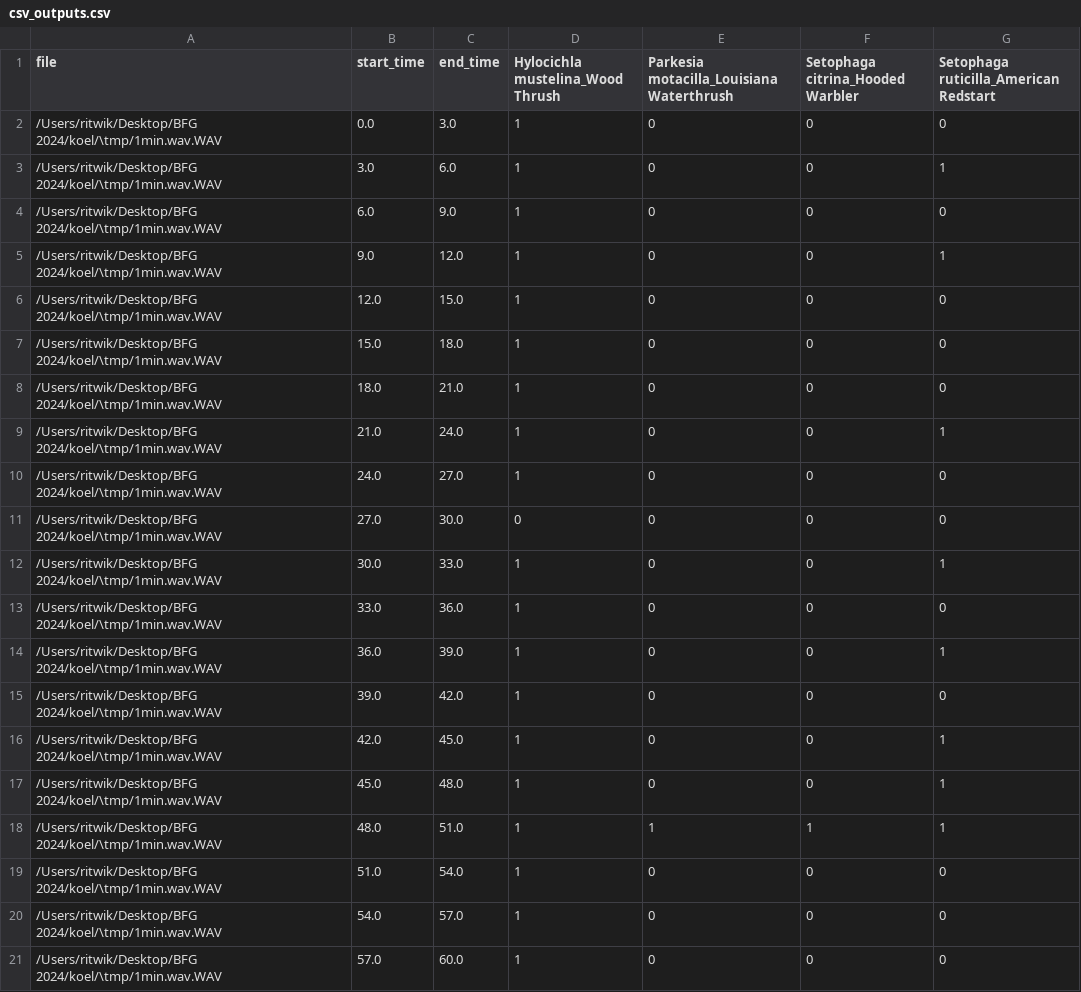
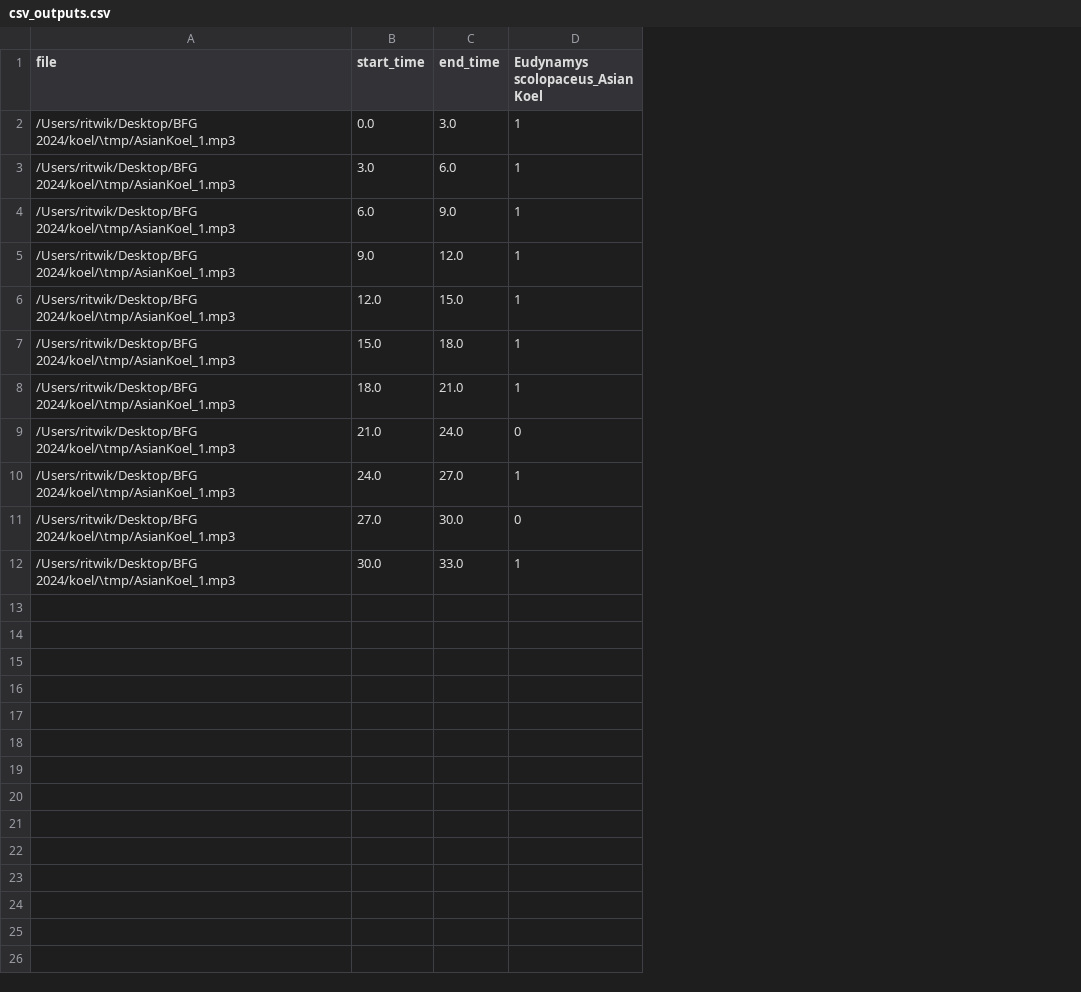
Before and after one commit to ritwik-j/koel-backend, a CSV file: csv_outputs.csv, drawn as a sheet; the diff names each change by its address in the sheet, - before the commit and + after, or states it on an @@ line.

```diff
--- a/csv_outputs.csv
+++ b/csv_outputs.csv
-column E, rows 1-12: Parkesia motacilla_Louisiana Waterthrush | 0 | 0 | 0 | 0 | 0 | 0 | 0 | 0 | 0 | 0 | 0
-column F (Setophaga citrina_Hooded Warbler), rows 2-12: all 0
-column G, rows 1-12: Setophaga ruticilla_American Redstart | 0 | 1 | 0 | 1 | 0 | 0 | 0 | 1 | 0 | 0 | 1
-D1: Hylocichla mustelina_Wood Thrush
+D1: Eudynamys scolopaceus_Asian Koel
-A2:A12 (file): /Users/ritwik/Desktop/BFG 2024/koel/\tmp/1min.wav.WAV
+A2:A12 (file): /Users/ritwik/Desktop/BFG 2024/koel/\tmp/AsianKoel_1.mp3
-D9 (Eudynamys scolopaceus_Asian Koel): 1
+D9 (Eudynamys scolopaceus_Asian Koel): 0
-row 13: /Users/ritwik/Desktop/BFG 2024/koel/\tmp/1min.wav.WAV | 33.0 | 36.0 | 1 | 0 | 0 | 0
-row 14: /Users/ritwik/Desktop/BFG 2024/koel/\tmp/1min.wav.WAV | 36.0 | 39.0 | 1 | 0 | 0 | 1
-row 15: /Users/ritwik/Desktop/BFG 2024/koel/\tmp/1min.wav.WAV | 39.0 | 42.0 | 1 | 0 | 0 | 0
-row 16: /Users/ritwik/Desktop/BFG 2024/koel/\tmp/1min.wav.WAV | 42.0 | 45.0 | 1 | 0 | 0 | 1
-row 17: /Users/ritwik/Desktop/BFG 2024/koel/\tmp/1min.wav.WAV | 45.0 | 48.0 | 1 | 0 | 0 | 1
-row 18: /Users/ritwik/Desktop/BFG 2024/koel/\tmp/1min.wav.WAV | 48.0 | 51.0 | 1 | 1 | 1 | 1
-row 19: /Users/ritwik/Desktop/BFG 2024/koel/\tmp/1min.wav.WAV | 51.0 | 54.0 | 1 | 0 | 0 | 0
-row 20: /Users/ritwik/Desktop/BFG 2024/koel/\tmp/1min.wav.WAV | 54.0 | 57.0 | 1 | 0 | 0 | 0
-row 21: /Users/ritwik/Desktop/BFG 2024/koel/\tmp/1min.wav.WAV | 57.0 | 60.0 | 1 | 0 | 0 | 0
```
Also changed, not shown: 3 other files.
